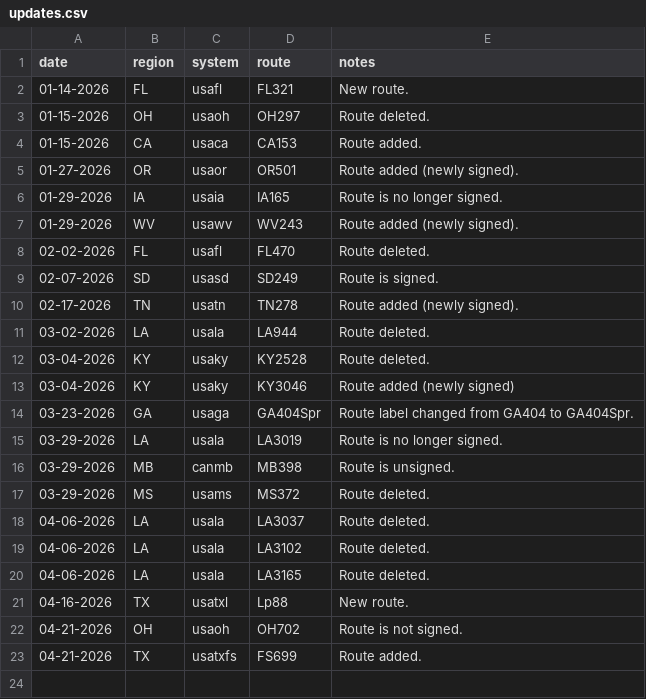
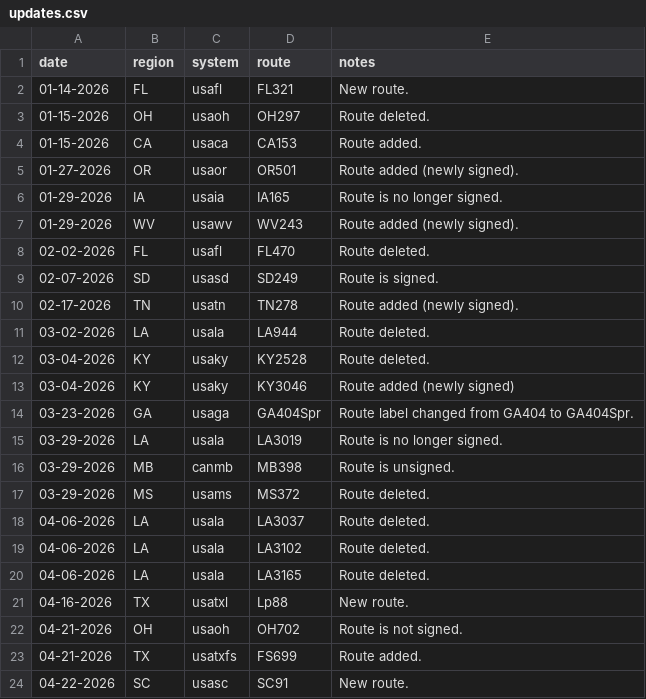
Before and after one commit to Highway-Photo-Project/PhotoData, a CSV file: updates.csv, drawn as a sheet.

Commit message:
Update updates.csv

```diff
--- a/updates.csv
+++ b/updates.csv
@@ -23 +23,2 @@ date;region;system;route;notes
 04-21-2026;TX;usatxfs;FS699;Route added.
+04-22-2026;SC;usasc;SC91;New route.
```
